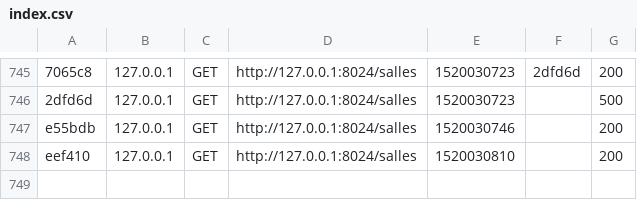
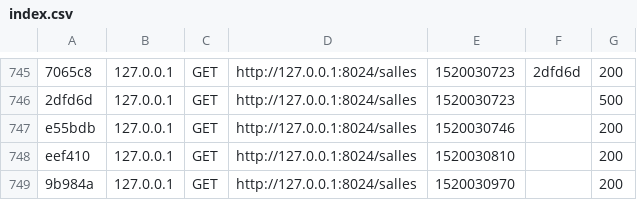
Before and after one commit to MacInLife/InSocietySymfony, a CSV file: var/cache/dev/profiler/index.csv, drawn as a sheet; only a part is shown, gaps mark what is left out; the diff names each change by its address in the sheet, - before the commit and + after, or states it on an @@ line.

Commit message:
Scroll Salle

```diff
--- a/var/cache/dev/profiler/index.csv
+++ b/var/cache/dev/profiler/index.csv
+row 749: 9b984a | 127.0.0.1 | GET | http://127.0.0.1:8024/salles | 1520030970 |  | 200
```
Also changed, not shown: 3 other files.
